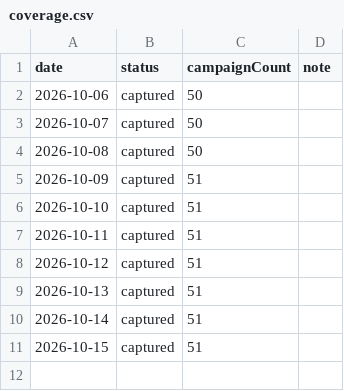
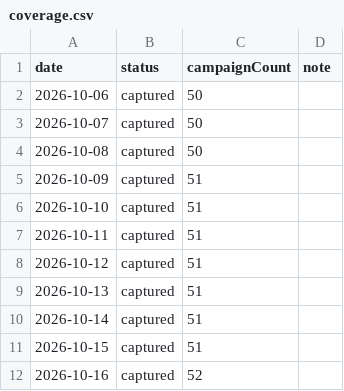
Before and after one commit to catalystprimeagent-bot/whop-campaign-history, a CSV file: coverage.csv, drawn as a sheet.

```diff
--- a/coverage.csv
+++ b/coverage.csv
@@ -11 +11,2 @@ date,status,campaignCount,note
 2026-10-15,captured,51,
+2026-10-16,captured,52,
```
Also changed, not shown: 3 other files.
